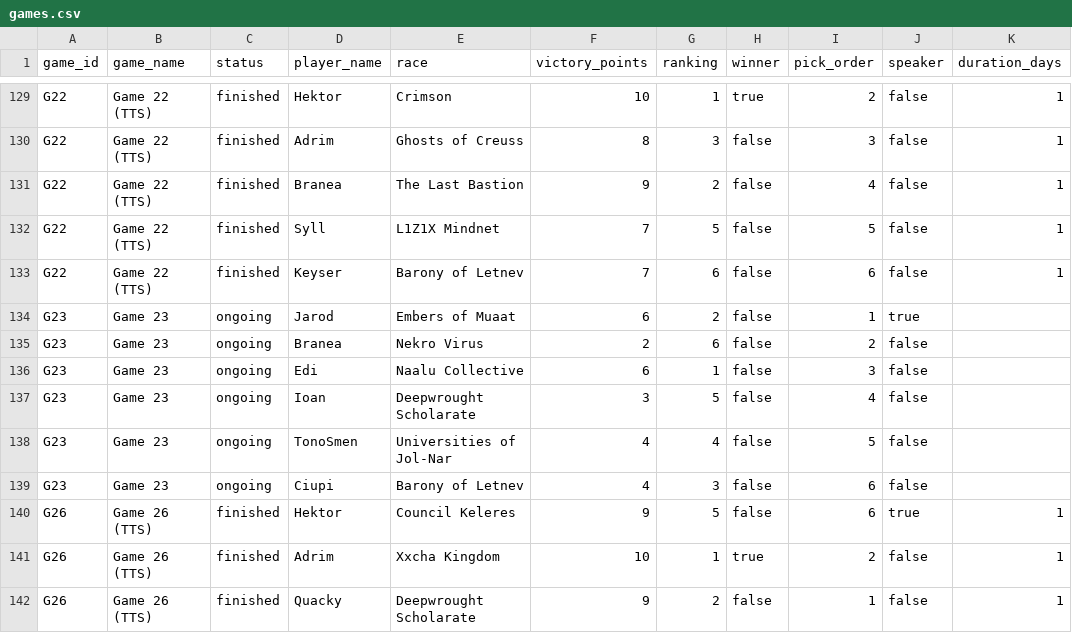
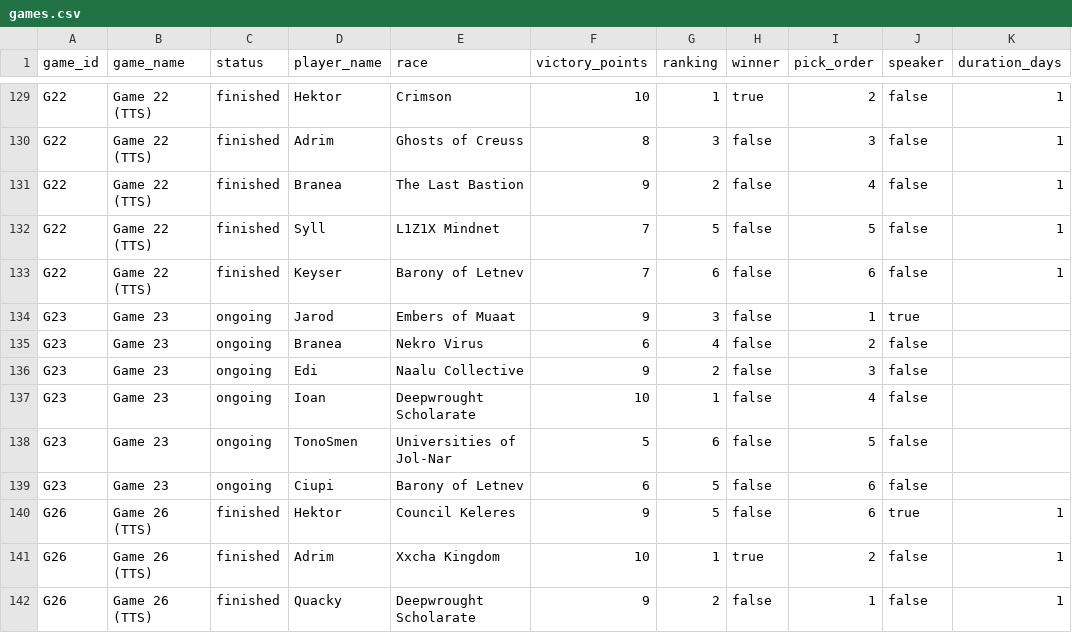
Before and after one commit to hansagif/ti4-reporter, a CSV file: data/games.csv, drawn as a sheet; only a part is shown, gaps mark what is left out.

Commit message:
Update G23

```diff
--- a/data/games.csv
+++ b/data/games.csv
@@ -133,8 +133,8 @@ G22,Game 22 (TTS),finished,Syll,L1Z1X Mindnet,7,5,false,5,false,1
 G22,Game 22 (TTS),finished,Keyser,Barony of Letnev,7,6,false,6,false,1
-G23,Game 23,ongoing,Jarod,Embers of Muaat,6,2,false,1,true,
-G23,Game 23,ongoing,Branea,Nekro Virus,2,6,false,2,false,
-G23,Game 23,ongoing,Edi,Naalu Collective,6,1,false,3,false,
-G23,Game 23,ongoing,Ioan,Deepwrought Scholarate,3,5,false,4,false,
-G23,Game 23,ongoing,TonoSmen,Universities of Jol-Nar,4,4,false,5,false,
-G23,Game 23,ongoing,Ciupi,Barony of Letnev,4,3,false,6,false,
+G23,Game 23,ongoing,Jarod,Embers of Muaat,9,3,false,1,true,
+G23,Game 23,ongoing,Branea,Nekro Virus,6,4,false,2,false,
+G23,Game 23,ongoing,Edi,Naalu Collective,9,2,false,3,false,
+G23,Game 23,ongoing,Ioan,Deepwrought Scholarate,10,1,false,4,false,
+G23,Game 23,ongoing,TonoSmen,Universities of Jol-Nar,5,6,false,5,false,
+G23,Game 23,ongoing,Ciupi,Barony of Letnev,6,5,false,6,false,
 G26,Game 26 (TTS),finished,Hektor,Council Keleres,9,5,false,6,true,1
```
